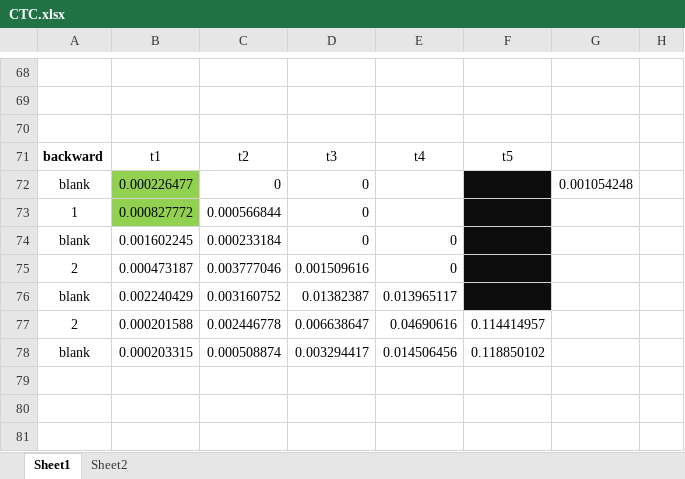
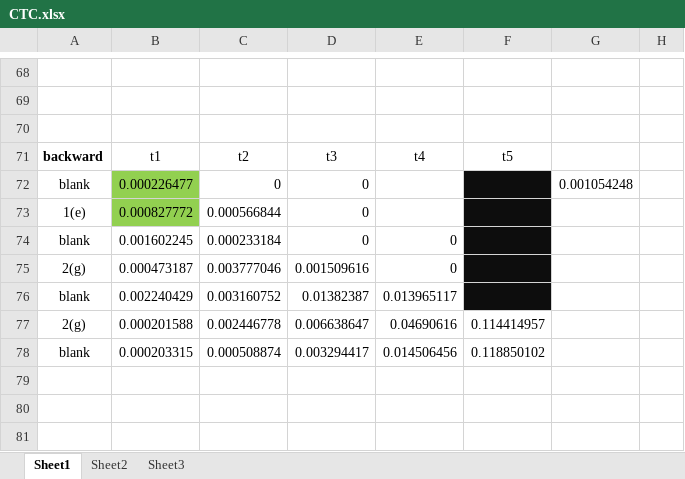
Before and after one commit to hccho2/hccho2FirstGitProject, an Excel workbook: CTC.xlsx, sheet Sheet1, drawn as a sheet; only a part is shown, gaps mark what is left out; values as stored, in another font and other column widths than the file's, no borders; the diff covers the shown part only; the diff names each change by its address in the sheet, - before the commit and + after, or states it on an @@ line.

```diff
--- a/CTC.xlsx (sheet Sheet1)
+++ b/CTC.xlsx (sheet Sheet1)
+sheet tab: Sheet3
-A73: 1
+A73: 1(e)
-A75: 2
+A75: 2(g)
-A77: 2
+A77: 2(g)
```
Also changed, not shown: 36 edited cells and cell formats elsewhere in this sheet.
